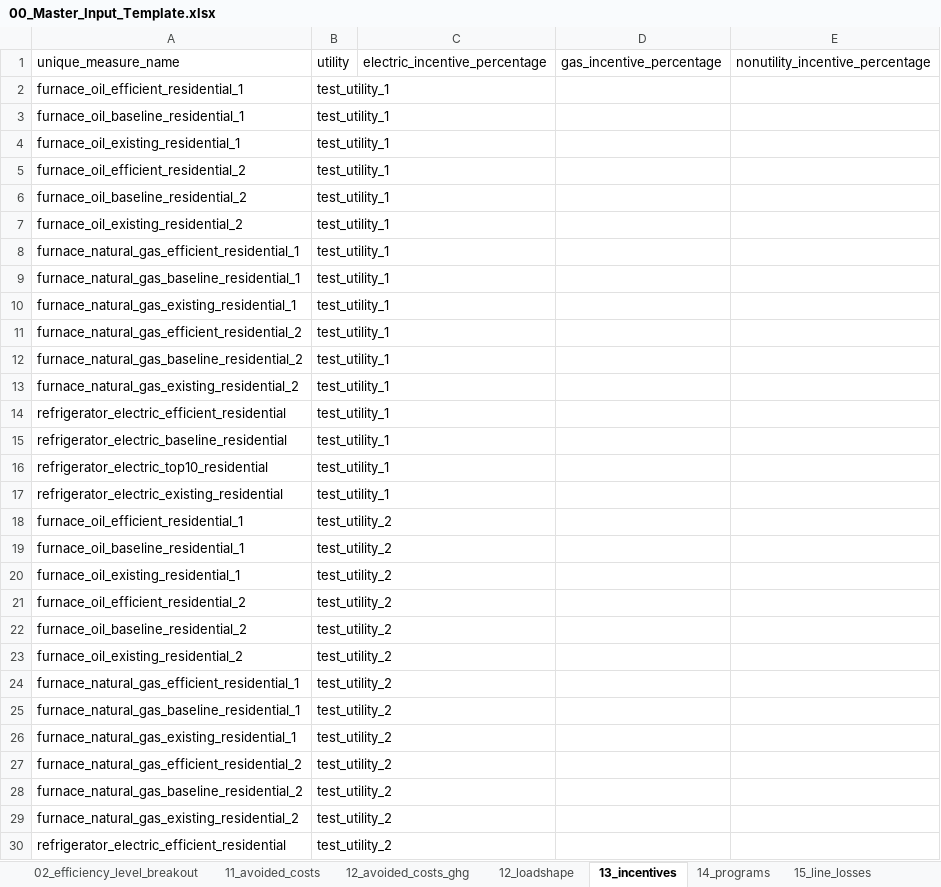
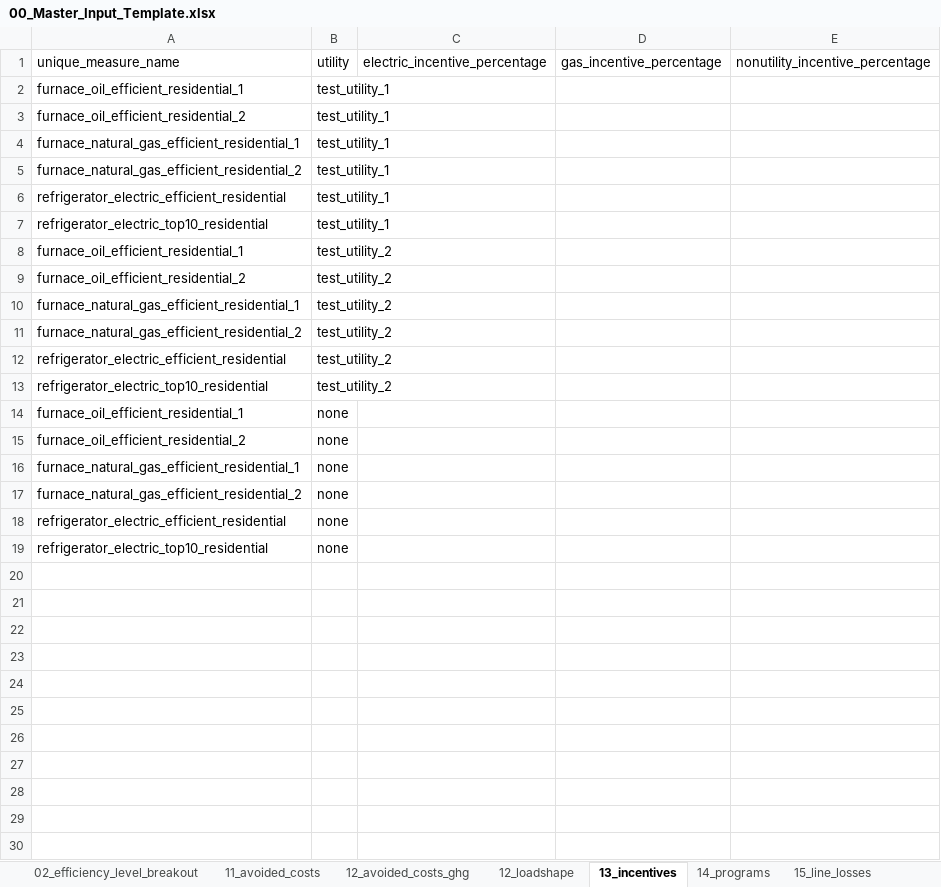
Before and after one commit to NV5-Optimal/Potential_Study_Tool_Prototype, an Excel workbook: 00_output/00_Master_Input_Template.xlsx, sheet 13_incentives, drawn as a sheet; only a part is shown; the shorter side is filled out with more unchanged rows; values as stored, in another font and other column widths than the file's, no borders; the diff covers the shown part only; the diff names each change by its address in the sheet, - before the commit and + after, or states it on an @@ line.

Commit message:
Update 00_Master_Input_Template.xlsx
Updated the incetives to only care about the measure as that i what we need in the avoided costs section

```diff
--- a/00_output/00_Master_Input_Template.xlsx (sheet 13_incentives)
+++ b/00_output/00_Master_Input_Template.xlsx (sheet 13_incentives)
-row 3: furnace_oil_baseline_residential_1 | test_utility_1
-row 4: furnace_oil_existing_residential_1 | test_utility_1
-row 6: furnace_oil_baseline_residential_2 | test_utility_1
-row 7: furnace_oil_existing_residential_2 | test_utility_1
-row 9: furnace_natural_gas_baseline_residential_1 | test_utility_1
-row 10: furnace_natural_gas_existing_residential_1 | test_utility_1
-row 12: furnace_natural_gas_baseline_residential_2 | test_utility_1
-row 13: furnace_natural_gas_existing_residential_2 | test_utility_1
-row 15: refrigerator_electric_baseline_residential | test_utility_1
-row 17: refrigerator_electric_existing_residential | test_utility_1
-row 19: furnace_oil_baseline_residential_1 | test_utility_2
-row 20: furnace_oil_existing_residential_1 | test_utility_2
-row 22: furnace_oil_baseline_residential_2 | test_utility_2
-row 23: furnace_oil_existing_residential_2 | test_utility_2
-row 25: furnace_natural_gas_baseline_residential_1 | test_utility_2
-row 26: furnace_natural_gas_existing_residential_1 | test_utility_2
-row 28: furnace_natural_gas_baseline_residential_2 | test_utility_2
-row 29: furnace_natural_gas_existing_residential_2 | test_utility_2
```
Also changed, not shown: 12 removed rows elsewhere in this sheet, 00_output/02_market_characterization.xlsx, 00_output/11_avoided_costs.xlsx, 12 other files.
